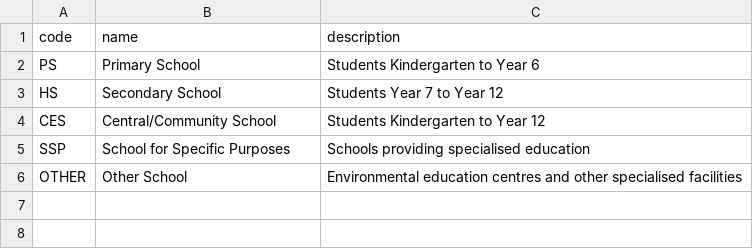
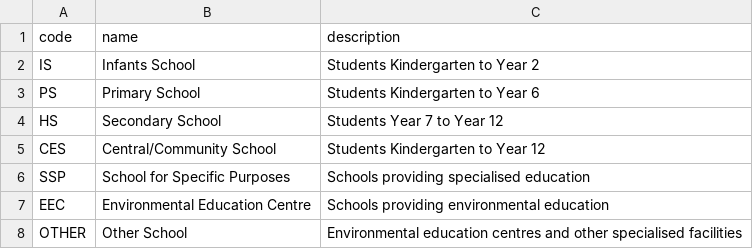
Before and after one commit to stevedunford/trackit, a CSV file: seed/school_types.csv, drawn as a sheet; the diff names each change by its address in the sheet, - before the commit and + after, or states it on an @@ line.

Commit message:
data mostly done now.  lets do the UI :)

```diff
--- a/seed/school_types.csv
+++ b/seed/school_types.csv
+row 2: IS | Infants School | Students Kindergarten to Year 2
+row 7: EEC | Environmental Education Centre | Schools providing environmental education
```
Also changed, not shown: 6 other files.
